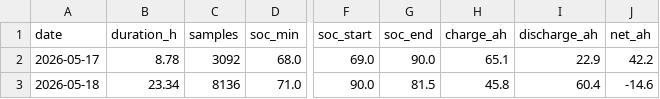
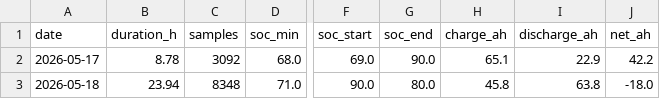
Before and after one commit to kaanow/volthium_reader, a CSV file: data/daily_summary.csv, drawn as a sheet; only a part is shown, gaps mark what is left out; the diff names each change by its address in the sheet, - before the commit and + after, or states it on an @@ line.

```diff
--- a/data/daily_summary.csv
+++ b/data/daily_summary.csv
-B3 (duration_h): 23.34
+B3 (duration_h): 23.94
-C3 (samples): 8136
+C3 (samples): 8348
-G3 (soc_end): 81.5
+G3 (soc_end): 80.0
-I3 (discharge_ah): 60.4
+I3 (discharge_ah): 63.8
-J3 (net_ah): -14.6
+J3 (net_ah): -18.0
```
Also changed, not shown: data/projection_log.csv, data/weather.csv, 7 other files.
